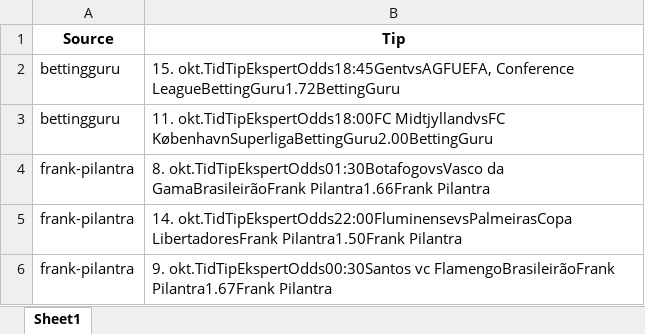
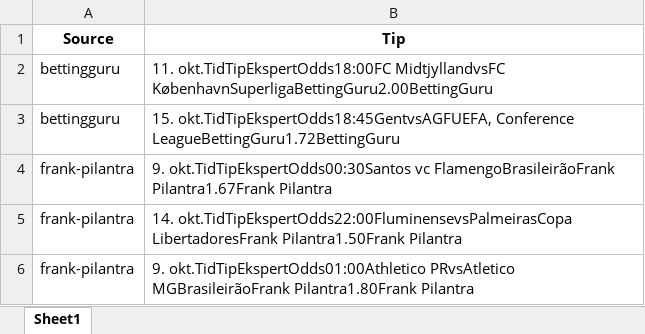
Before and after one commit to mahmad789/alerts, an Excel workbook: betting_tips.xlsx, sheet Sheet1, drawn as a sheet; values as stored, in another font and other column widths than the file's, no borders; the diff names each change by its address in the sheet, - before the commit and + after, or states it on an @@ line.

```diff
--- a/betting_tips.xlsx (sheet Sheet1)
+++ b/betting_tips.xlsx (sheet Sheet1)
@@ row 3 moved to row 2: bettingguru @@
-B4 (Tip): 8. okt.TidTipEkspertOdds01:30BotafogovsVasco da GamaBrasileirãoFrank Pilantra1.66Frank Pilantra
+B4 (Tip): 9. okt.TidTipEkspertOdds00:30Santos vc FlamengoBrasileirãoFrank Pilantra1.67Frank Pilantra
-B6 (Tip): 9. okt.TidTipEkspertOdds00:30Santos vc FlamengoBrasileirãoFrank Pilantra1.67Frank Pilantra
+B6 (Tip): 9. okt.TidTipEkspertOdds01:00Athletico PRvsAtletico MGBrasileirãoFrank Pilantra1.80Frank Pilantra
```
